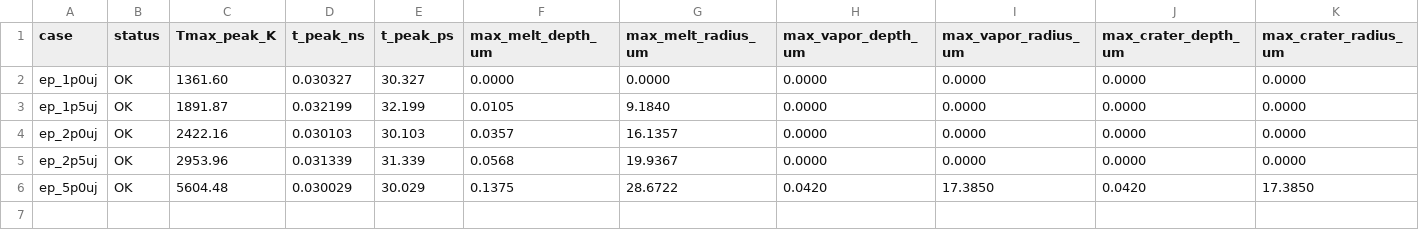
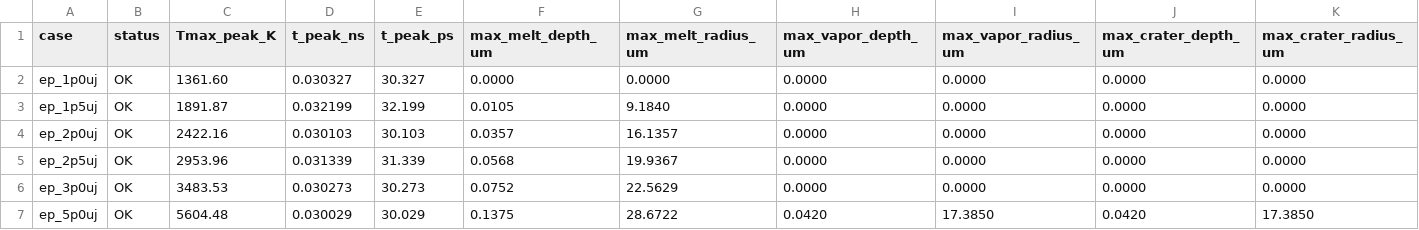
Before and after one commit to cxh-1123/LS-DYNA-ablation, a CSV file: lightweight_results/v26_30ps_threshold_ablation/v26_case_summary.csv, drawn as a sheet; only a part is shown; rows hold the shown columns only; the diff names each change by its address in the sheet, - before the commit and + after, or states it on an @@ line.

```diff
--- a/lightweight_results/v26_30ps_threshold_ablation/v26_case_summary.csv
+++ b/lightweight_results/v26_30ps_threshold_ablation/v26_case_summary.csv
+row 6: ep_3p0uj | OK | 3483.53 | 0.030273 | 30.273 | 0.0752 | 22.5629 | 0.0000 | 0.0000 | 0.0000 | 0.0000
```
Also changed, not shown: lightweight_results/v17_30ps_local/v17_case_summary.csv, 2 other files.
